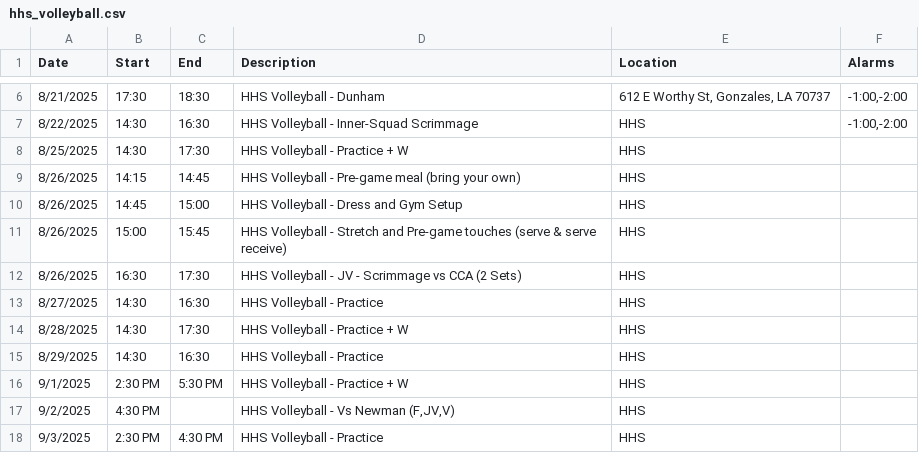
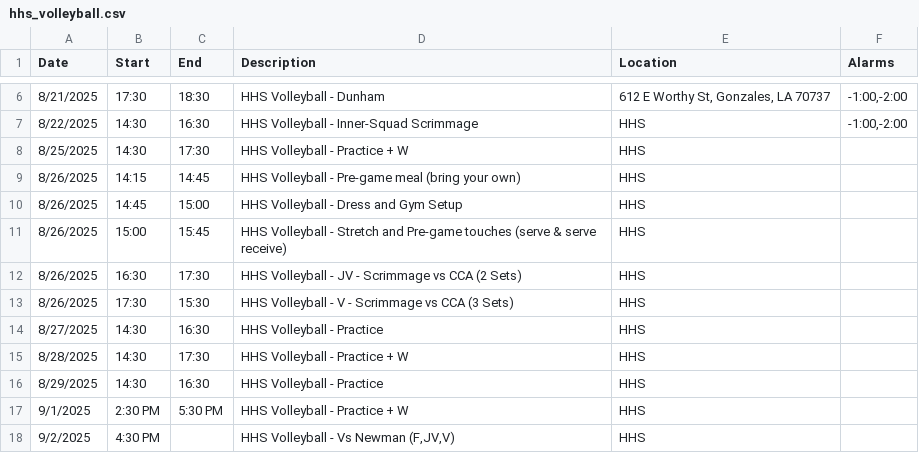
Before and after one commit to KrazKjn/calendar_publisher, a CSV file: data/hhs_volleyball.csv, drawn as a sheet; only a part is shown, gaps mark what is left out; the shorter side is filled out with more unchanged rows.

```diff
--- a/data/hhs_volleyball.csv
+++ b/data/hhs_volleyball.csv
@@ -12,2 +12,3 @@ Date,Start,End,Description,Location,Alarms
 8/26/2025,16:30,17:30,HHS Volleyball - JV - Scrimmage vs CCA (2 Sets),HHS,
+8/26/2025,17:30,15:30,HHS Volleyball - V - Scrimmage vs CCA (3 Sets),HHS,
 8/27/2025,14:30,16:30,HHS Volleyball - Practice,HHS,
```
Also changed, not shown: 1 other file.
